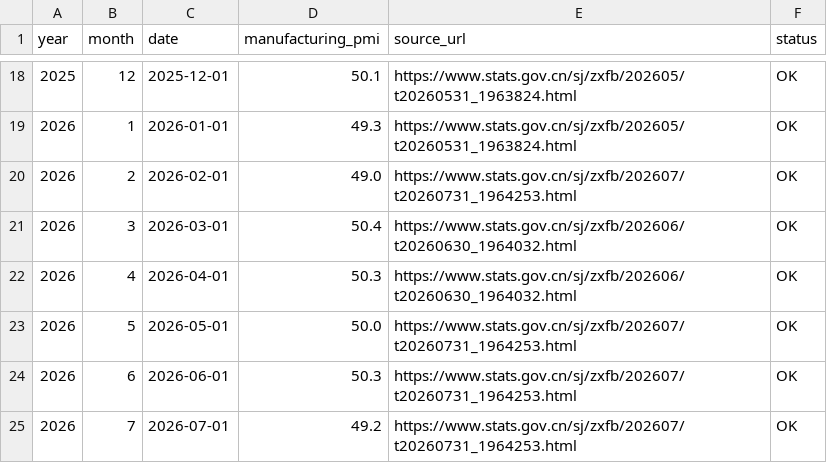
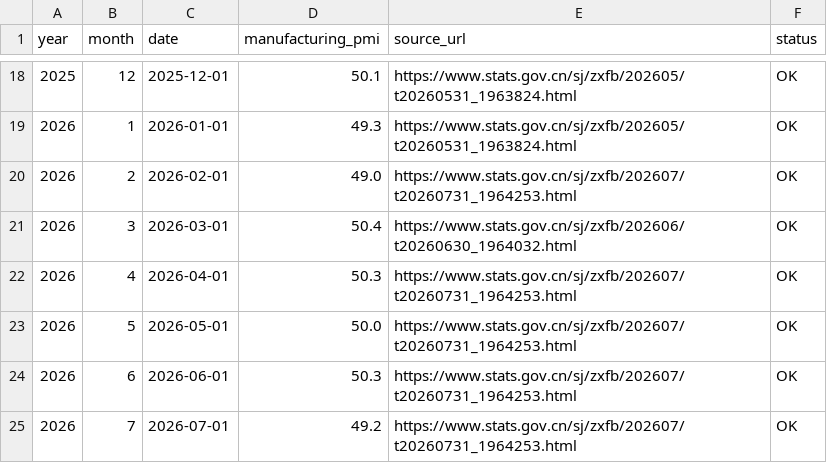
Before and after one commit to daoshihaideba/dposit_market_ratio, a CSV file: china_manufacturing_pmi.csv, drawn as a sheet; only a part is shown, gaps mark what is left out.

```diff
--- a/china_manufacturing_pmi.csv
+++ b/china_manufacturing_pmi.csv
@@ -21,3 +21,3 @@
 2026,3,2026-03-01,50.4,https://www.stats.gov.cn/sj/zxfb/202606/t20260630_1964032.html,OK
-2026,4,2026-04-01,50.3,https://www.stats.gov.cn/sj/zxfb/202606/t20260630_1964032.html,OK
+2026,4,2026-04-01,50.3,https://www.stats.gov.cn/sj/zxfb/202607/t20260731_1964253.html,OK
 2026,5,2026-05-01,50.0,https://www.stats.gov.cn/sj/zxfb/202607/t20260731_1964253.html,OK
```
Also changed, not shown: a_share_month_end_total_mv.csv, 2 other files.
